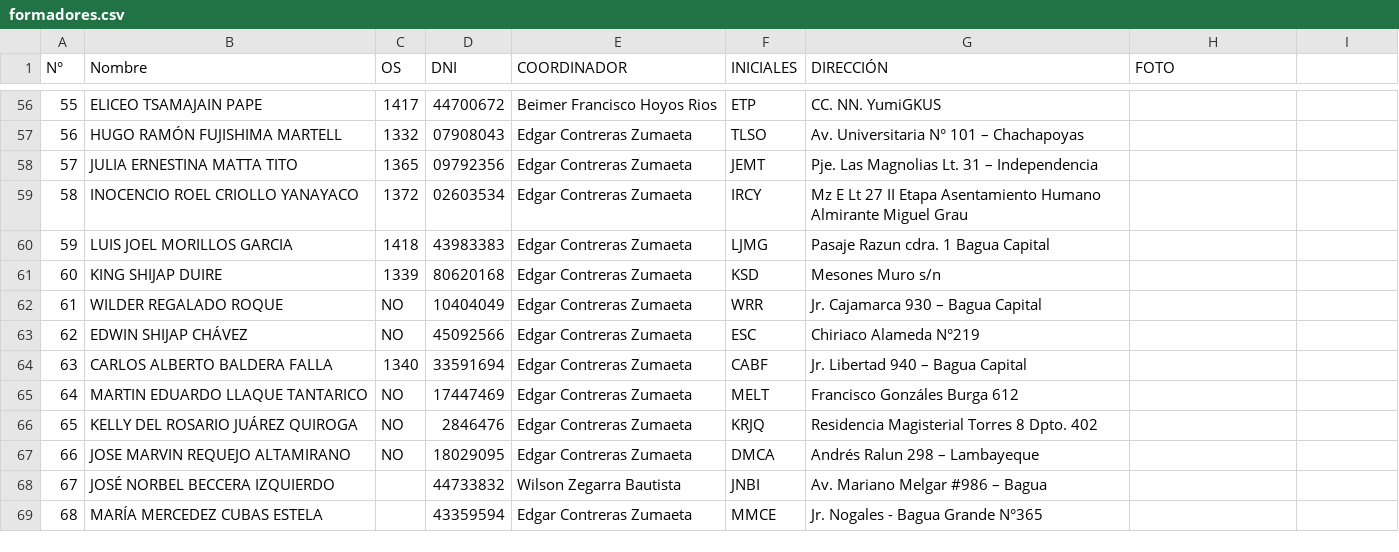
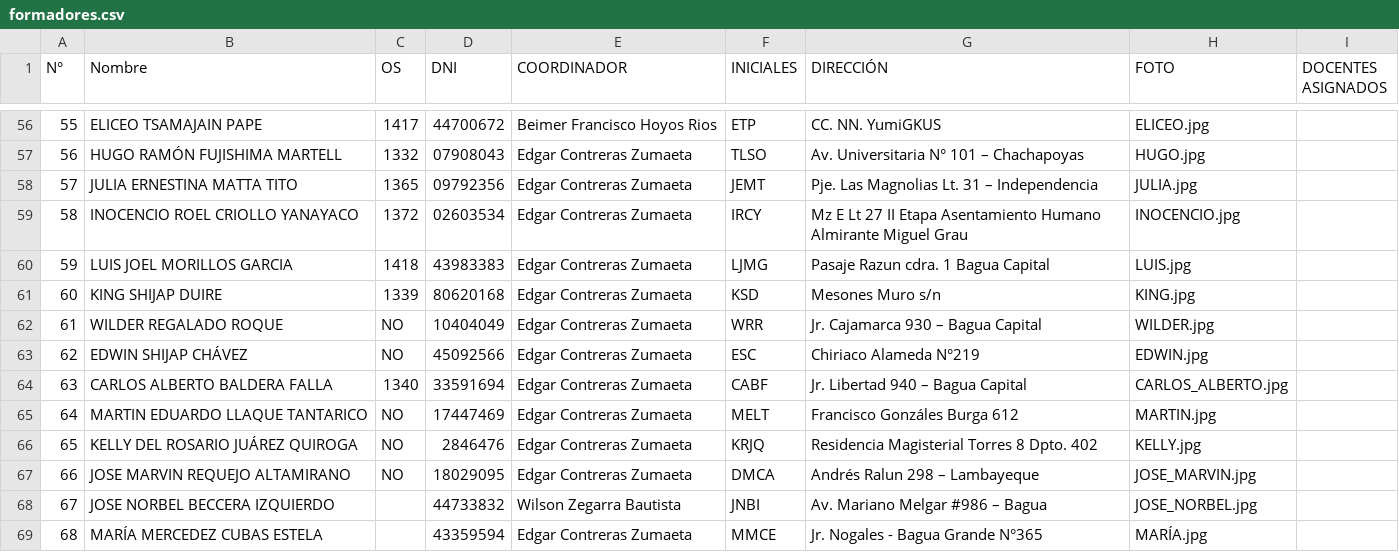
Before and after one commit to JersonCossio/Data, a CSV file: formadores.csv, drawn as a sheet; only a part is shown, gaps mark what is left out; the diff covers the shown part only.

```diff
--- a/formadores.csv
+++ b/formadores.csv
@@ -1 +1 @@
-N°,Nombre,OS,DNI,COORDINADOR,INICIALES,DIRECCIÓN ,FOTO
+N°,Nombre,OS,DNI,COORDINADOR,INICIALES,DIRECCIÓN ,FOTO,DOCENTES ASIGNADOS
@@ -56,14 +56,14 @@ N°,Nombre,OS,DNI,COORDINADOR,INICIALES,DIRECCIÓN ,FOTO
-55,ELICEO TSAMAJAIN PAPE,1417,44700672,Beimer Francisco Hoyos Rios,ETP,CC. NN. YumiGKUS,
-56,HUGO RAMÓN FUJISHIMA MARTELL,1332,07908043,Edgar Contreras Zumaeta,TLSO,Av. Universitaria N° 101 – Chachapoyas,
-57,JULIA ERNESTINA MATTA TITO,1365,09792356,Edgar Contreras Zumaeta,JEMT,Pje. Las Magnolias Lt. 31 – Independencia,
-58,INOCENCIO ROEL CRIOLLO YANAYACO,1372,02603534,Edgar Contreras Zumaeta,IRCY,Mz E Lt 27 II Etapa Asentamiento Humano Almirante Miguel Grau,
-59,LUIS JOEL MORILLOS GARCIA,1418,43983383,Edgar Contreras Zumaeta,LJMG,Pasaje Razun cdra. 1 Bagua Capital,
-60,KING SHIJAP DUIRE,1339,80620168,Edgar Contreras Zumaeta,KSD,Mesones Muro s/n,
-61,WILDER REGALADO ROQUE,NO,10404049,Edgar Contreras Zumaeta,WRR,Jr. Cajamarca 930 – Bagua Capital,
-62,EDWIN SHIJAP CHÁVEZ,NO,45092566,Edgar Contreras Zumaeta,ESC,Chiriaco Alameda N°219,
-63,CARLOS ALBERTO BALDERA FALLA,1340,33591694,Edgar Contreras Zumaeta,CABF,Jr. Libertad 940 – Bagua Capital,
-64,MARTIN EDUARDO LLAQUE TANTARICO,NO,17447469,Edgar Contreras Zumaeta,MELT,Francisco Gonzáles Burga 612,
-65,KELLY DEL ROSARIO JUÁREZ  QUIROGA,NO,2846476,Edgar Contreras Zumaeta,KRJQ,Residencia Magisterial Torres  8 Dpto. 402,
-66,JOSE MARVIN REQUEJO ALTAMIRANO,NO,18029095,Edgar Contreras Zumaeta,DMCA,Andrés Ralun 298 – Lambayeque,
-67,JOSÉ NORBEL BECCERA IZQUIERDO,,44733832,Wilson Zegarra Bautista,JNBI,Av. Mariano Melgar #986 – Bagua,
-68,MARÍA MERCEDEZ CUBAS ESTELA,,43359594,Edgar Contreras Zumaeta,MMCE,Jr. Nogales - Bagua Grande N°365,
+55,ELICEO TSAMAJAIN PAPE,1417,44700672,Beimer Francisco Hoyos Rios,ETP,CC. NN. YumiGKUS,ELICEO.jpg,
+56,HUGO RAMÓN FUJISHIMA MARTELL,1332,07908043,Edgar Contreras Zumaeta,TLSO,Av. Universitaria N° 101 – Chachapoyas,HUGO.jpg,
+57,JULIA ERNESTINA MATTA TITO,1365,09792356,Edgar Contreras Zumaeta,JEMT,Pje. Las Magnolias Lt. 31 – Independencia,JULIA.jpg,
+58,INOCENCIO ROEL CRIOLLO YANAYACO,1372,02603534,Edgar Contreras Zumaeta,IRCY,Mz E Lt 27 II Etapa Asentamiento Humano Almirante Miguel Grau,INOCENCIO.jpg,
+59,LUIS JOEL MORILLOS GARCIA,1418,43983383,Edgar Contreras Zumaeta,LJMG,Pasaje Razun cdra. 1 Bagua Capital,LUIS.jpg,
+60,KING SHIJAP DUIRE,1339,80620168,Edgar Contreras Zumaeta,KSD,Mesones Muro s/n,KING.jpg,
+61,WILDER REGALADO ROQUE,NO,10404049,Edgar Contreras Zumaeta,WRR,Jr. Cajamarca 930 – Bagua Capital,WILDER.jpg,
+62,EDWIN SHIJAP CHÁVEZ,NO,45092566,Edgar Contreras Zumaeta,ESC,Chiriaco Alameda N°219,EDWIN.jpg,
+63,CARLOS ALBERTO BALDERA FALLA,1340,33591694,Edgar Contreras Zumaeta,CABF,Jr. Libertad 940 – Bagua Capital,CARLOS_ALBERTO.jpg,
+64,MARTIN EDUARDO LLAQUE TANTARICO,NO,17447469,Edgar Contreras Zumaeta,MELT,Francisco Gonzáles Burga 612,MARTIN.jpg,
+65,KELLY DEL ROSARIO JUÁREZ  QUIROGA,NO,2846476,Edgar Contreras Zumaeta,KRJQ,Residencia Magisterial Torres  8 Dpto. 402,KELLY.jpg,
+66,JOSE MARVIN REQUEJO ALTAMIRANO,NO,18029095,Edgar Contreras Zumaeta,DMCA,Andrés Ralun 298 – Lambayeque,JOSE_MARVIN.jpg,
+67,JOSE NORBEL BECCERA IZQUIERDO,,44733832,Wilson Zegarra Bautista,JNBI,Av. Mariano Melgar #986 – Bagua,JOSE_NORBEL.jpg,
+68,MARÍA MERCEDEZ CUBAS ESTELA,,43359594,Edgar Contreras Zumaeta,MMCE,Jr. Nogales - Bagua Grande N°365,MARÍA.jpg,
```
Also changed, not shown: 55 edited cells elsewhere in this file.
